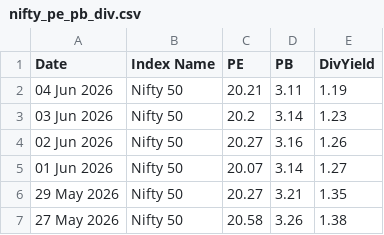
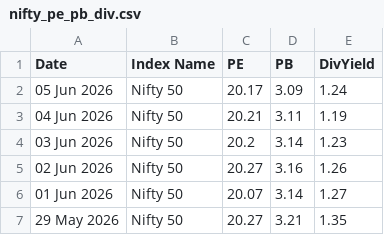
Before and after one commit to HARI-KIRAN-REDDY/FIIDIIData, a CSV file: nifty_pe_pb_div.csv, drawn as a sheet; only a part is shown; the shorter side is filled out with more unchanged rows.

Commit message:
📈 Daily update - 2026-06-05

```diff
--- a/nifty_pe_pb_div.csv
+++ b/nifty_pe_pb_div.csv
@@ -1,2 +1,3 @@
 Date,Index Name,PE,PB,DivYield
+05 Jun 2026,Nifty 50,20.17,3.09,1.24
 04 Jun 2026,Nifty 50,20.21,3.11,1.19
```
